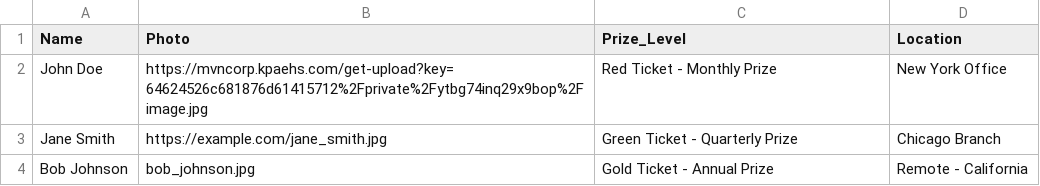
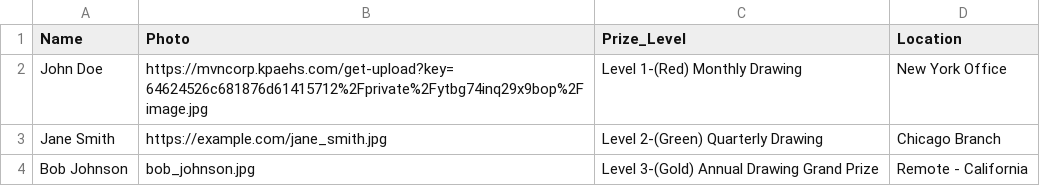
Before and after one commit to cnovak25/raffle-randomizer, a CSV file: test_participants.csv, drawn as a sheet.

Commit message:
Update prize levels to match MVN format: Level 1-(Red) Monthly, Level 2-(Green) Quarterly, Level 3-(Gold) Annual

```diff
--- a/test_participants.csv
+++ b/test_participants.csv
@@ -1,4 +1,4 @@
 Name,Photo,Prize_Level,Location
-John Doe,https://mvncorp.kpaehs.com/get-upload?key=64624526c681876d61415712%2Fprivate%2Fytbg74inq29x9bop%2Fimage.jpg,Red Ticket - Monthly Prize,New York Office
-Jane Smith,https://example.com/jane_smith.jpg,Green Ticket - Quarterly Prize,Chicago Branch
-Bob Johnson,bob_johnson.jpg,Gold Ticket - Annual Prize,Remote - California
+John Doe,https://mvncorp.kpaehs.com/get-upload?key=64624526c681876d61415712%2Fprivate%2Fytbg74inq29x9bop%2Fimage.jpg,Level 1-(Red) Monthly Drawing,New York Office
+Jane Smith,https://example.com/jane_smith.jpg,Level 2-(Green) Quarterly Drawing,Chicago Branch
+Bob Johnson,bob_johnson.jpg,Level 3-(Gold) Annual Drawing Grand Prize,Remote - California
```
Also changed, not shown: 2 other files.
